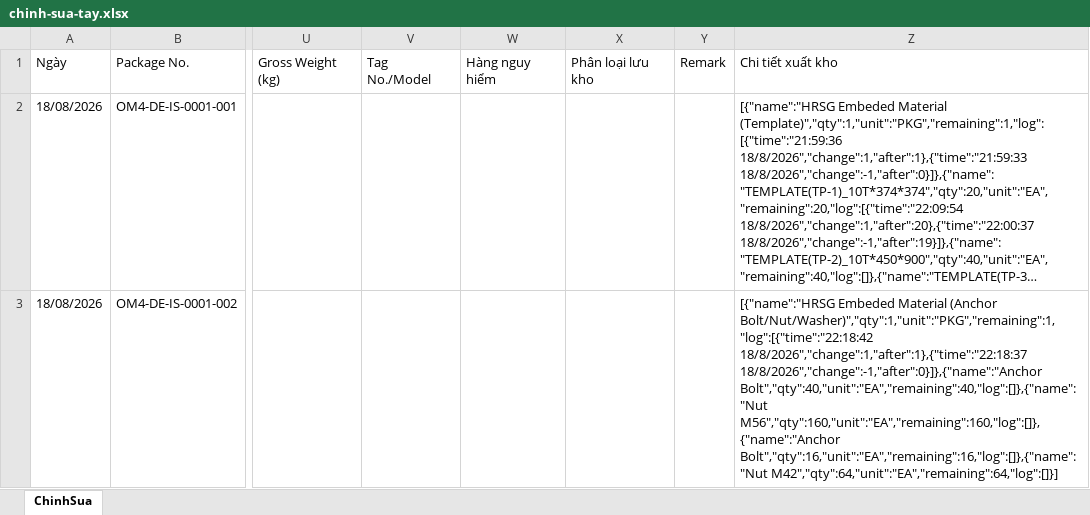
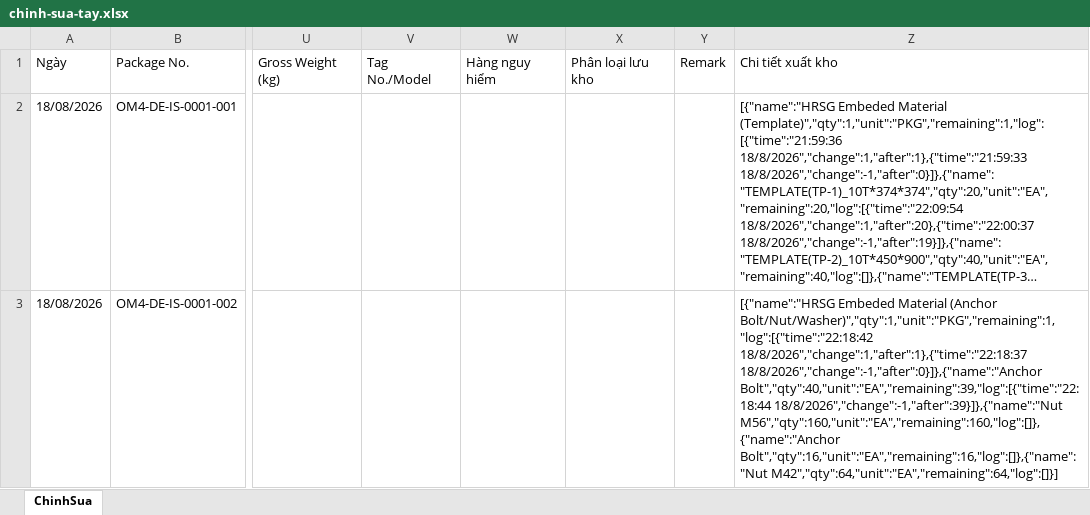
Before and after one commit to quocdaicm/tra-cuu-kien-hang, an Excel workbook: du-lieu/chinh-sua-tay.xlsx, sheet ChinhSua, drawn as a sheet; only a part is shown, gaps mark what is left out; long unchanged cells end in …; values as stored, in another font and other column widths than the file's, no borders; the diff names each change by its address in the sheet, - before the commit and + after, or states it on an @@ line.

Commit message:
Xuất 1 EA Anchor Bolt - kiện OM4-DE-IS-0001-002

```diff
--- a/du-lieu/chinh-sua-tay.xlsx (sheet ChinhSua)
+++ b/du-lieu/chinh-sua-tay.xlsx (sheet ChinhSua)
-Z3: …18/8/2026","change":1,"after":1},{"time":"22:18:37 18/8/2026","change":-1,"after":0}]},{"name":"Anchor Bolt","qty":40,"unit":"EA","remaining":40,"log":[]},{"name":"Nut M56","qty":160,"unit":"EA","remaining":160,"log":[]},{"name":"Anchor Bolt","qty":16,"unit":"EA","remaining":16,"log":[]},{"name":"Nut…
+Z3: …18/8/2026","change":1,"after":1},{"time":"22:18:37 18/8/2026","change":-1,"after":0}]},{"name":"Anchor Bolt","qty":40,"unit":"EA","remaining":39,"log":[{"time":"22:18:44 18/8/2026","change":-1,"after":39}]},{"name":"Nut M56","qty":160,"unit":"EA","remaining":160,"log":[]},{"name":"Anchor Bolt","qty":16,"unit":"EA","remaining":16,"log":[]},{"name":"Nut…
```
